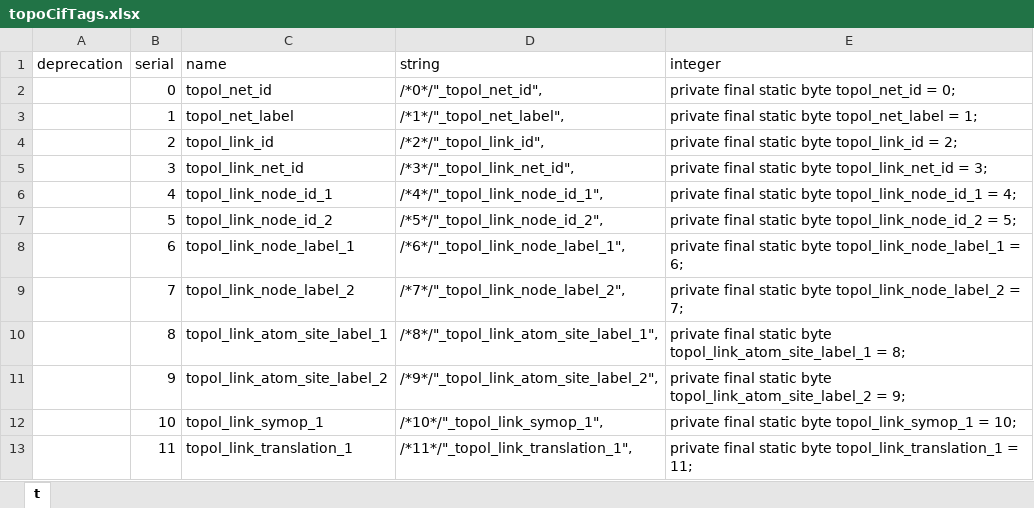
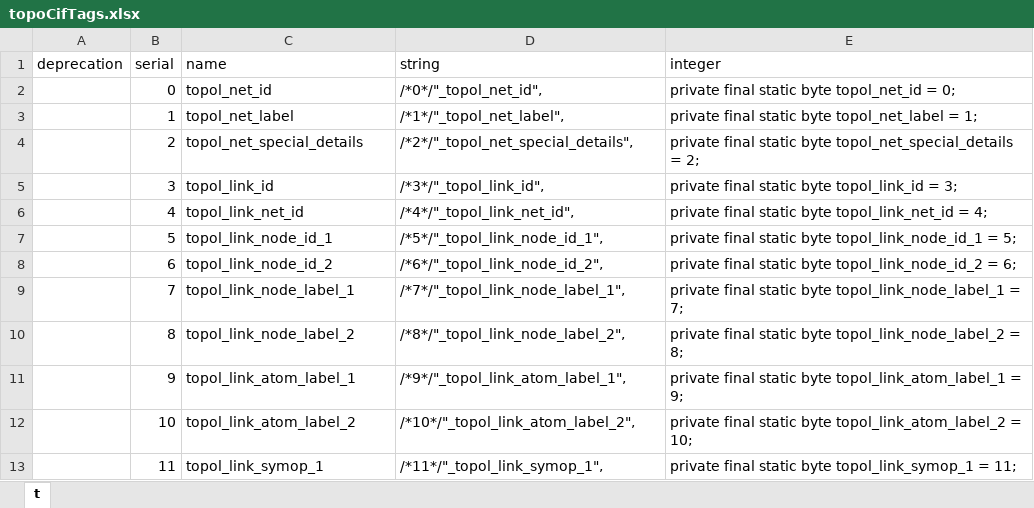
Before and after one commit to COMCIFS/TopoCif, an Excel workbook: java/topoCifTags.xlsx, sheet t, drawn as a sheet; only a part is shown; values as stored, in another font and other column widths than the file's, no borders; the diff covers the shown part only; the diff names each change by its address in the sheet, - before the commit and + after, or states it on an @@ line.

```diff
--- a/java/topoCifTags.xlsx (sheet t)
+++ b/java/topoCifTags.xlsx (sheet t)
-C4 (name): topol_link_id
+C4 (name): topol_net_special_details
-D4 (string): /*2*/"_topol_link_id",
+D4 (string): /*2*/"_topol_net_special_details",
-E4 (integer): …static byte topol_link_id = 2;
+E4 (integer): …static byte topol_net_special_details = 2;
-C5 (name): topol_link_net_id
+C5 (name): topol_link_id
-D5 (string): /*3*/"_topol_link_net_id",
+D5 (string): /*3*/"_topol_link_id",
-E5 (integer): …static byte topol_link_net_id = 3;
+E5 (integer): …static byte topol_link_id = 3;
-C6 (name): topol_link_node_id_1
+C6 (name): topol_link_net_id
-D6 (string): /*4*/"_topol_link_node_id_1",
+D6 (string): /*4*/"_topol_link_net_id",
-E6 (integer): …static byte topol_link_node_id_1 = 4;
+E6 (integer): …static byte topol_link_net_id = 4;
-C7 (name): topol_link_node_id_2
+C7 (name): topol_link_node_id_1
-D7 (string): /*5*/"_topol_link_node_id_2",
+D7 (string): /*5*/"_topol_link_node_id_1",
-E7 (integer): …static byte topol_link_node_id_2 = 5;
+E7 (integer): …static byte topol_link_node_id_1 = 5;
-C8 (name): topol_link_node_label_1
+C8 (name): topol_link_node_id_2
-D8 (string): /*6*/"_topol_link_node_label_1",
+D8 (string): /*6*/"_topol_link_node_id_2",
-E8 (integer): …static byte topol_link_node_label_1 = 6;
+E8 (integer): …static byte topol_link_node_id_2 = 6;
-C9 (name): topol_link_node_label_2
+C9 (name): topol_link_node_label_1
-D9 (string): /*7*/"_topol_link_node_label_2",
+D9 (string): /*7*/"_topol_link_node_label_1",
-E9 (integer): …static byte topol_link_node_label_2 = 7;
+E9 (integer): …static byte topol_link_node_label_1 = 7;
-C10 (name): topol_link_atom_site_label_1
+C10 (name): topol_link_node_label_2
-D10 (string): /*8*/"_topol_link_atom_site_label_1",
+D10 (string): /*8*/"_topol_link_node_label_2",
-E10 (integer): …static byte topol_link_atom_site_label_1 = 8;
+E10 (integer): …static byte topol_link_node_label_2 = 8;
-C11 (name): topol_link_atom_site_label_2
+C11 (name): topol_link_atom_label_1
-D11 (string): /*9*/"_topol_link_atom_site_label_2",
+D11 (string): /*9*/"_topol_link_atom_label_1",
-E11 (integer): …static byte topol_link_atom_site_label_2 = 9;
+E11 (integer): …static byte topol_link_atom_label_1 = 9;
-C12 (name): topol_link_symop_1
+C12 (name): topol_link_atom_label_2
-D12 (string): /*10*/"_topol_link_symop_1",
+D12 (string): /*10*/"_topol_link_atom_label_2",
-E12 (integer): …static byte topol_link_symop_1 = 10;
+E12 (integer): …static byte topol_link_atom_label_2 = 10;
-C13 (name): topol_link_translation_1
+C13 (name): topol_link_symop_1
-D13 (string): /*11*/"_topol_link_translation_1",
+D13 (string): /*11*/"_topol_link_symop_1",
-E13 (integer): …static byte topol_link_translation_1 = 11;
+E13 (integer): …static byte topol_link_symop_1 = 11;
```
Also changed, not shown: 1 added row and 151 edited cells elsewhere in this sheet, 3 other files.
